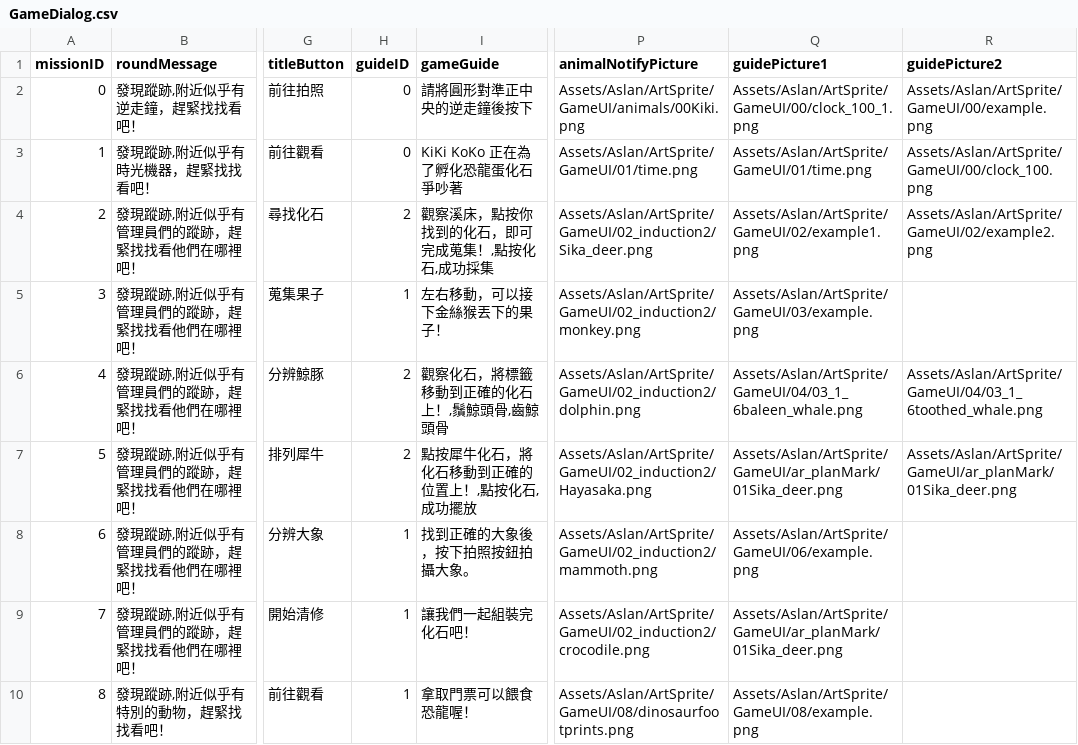
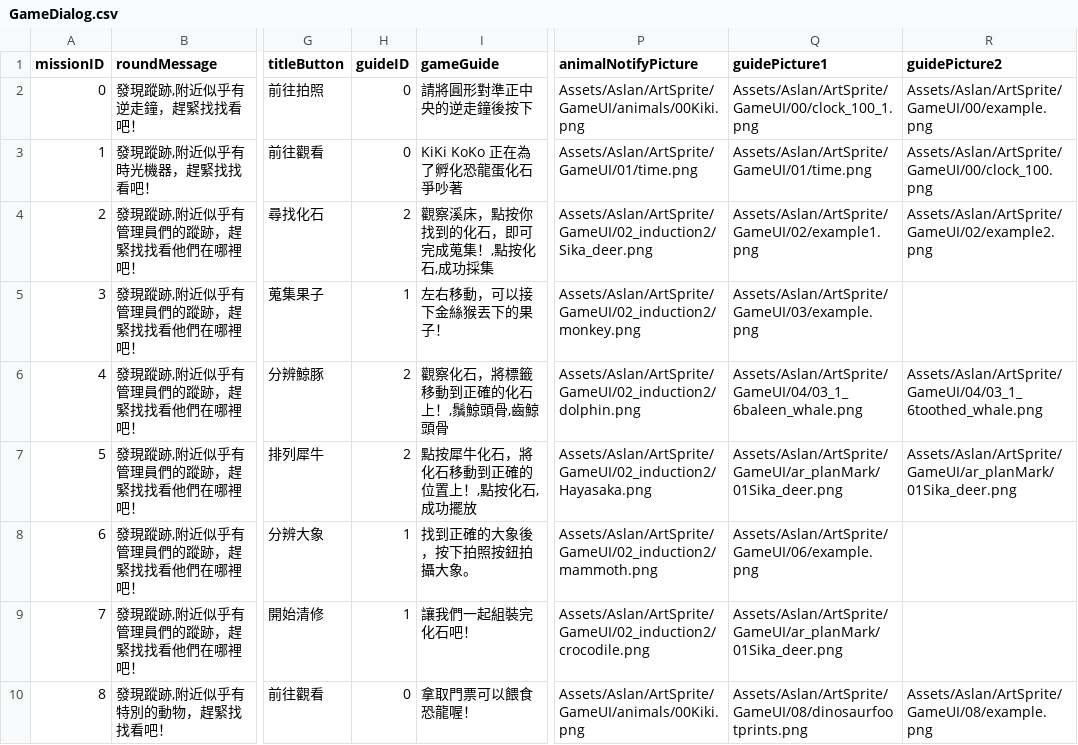
Before and after one commit to shinyi866/FossilPark_UnityProject, a CSV file: Assets/Aslan/Resources/GameDialog.csv, drawn as a sheet; only a part is shown, gaps mark what is left out; the diff names each change by its address in the sheet, - before the commit and + after, or states it on an @@ line.

```diff
--- a/Assets/Aslan/Resources/GameDialog.csv
+++ b/Assets/Aslan/Resources/GameDialog.csv
-H10 (guideID): 1
+H10 (guideID): 0
-P10 (animalNotifyPicture): Assets/Aslan/ArtSprite/GameUI/08/dinosaurfootprints.png
+P10 (animalNotifyPicture): Assets/Aslan/ArtSprite/GameUI/animals/00Kiki.png
-Q10 (guidePicture1): Assets/Aslan/ArtSprite/GameUI/08/example.png
+Q10 (guidePicture1): Assets/Aslan/ArtSprite/GameUI/08/dinosaurfootprints.png
-R10 (guidePicture2): (empty)
+R10 (guidePicture2): Assets/Aslan/ArtSprite/GameUI/08/example.png
```
Also changed, not shown: 8 other files.
